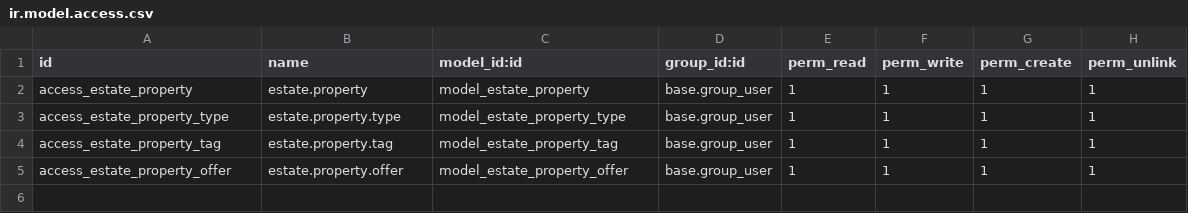
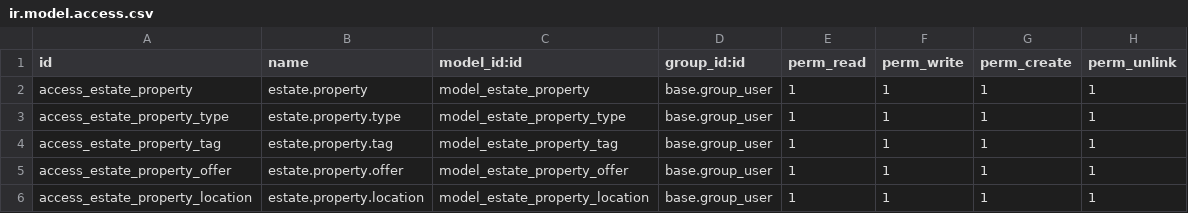
Before and after one commit to theinhtikenyo/odoo-server-framework-101-real-estate, a CSV file: estate/security/ir.model.access.csv, drawn as a sheet; the diff names each change by its address in the sheet, - before the commit and + after, or states it on an @@ line.

Commit message:
add estate location

```diff
--- a/estate/security/ir.model.access.csv
+++ b/estate/security/ir.model.access.csv
+row 6: access_estate_property_location | estate.property.location | model_estate_property_location | base.group_user | 1 | 1 | 1 | 1
```
Also changed, not shown: 7 other files.
